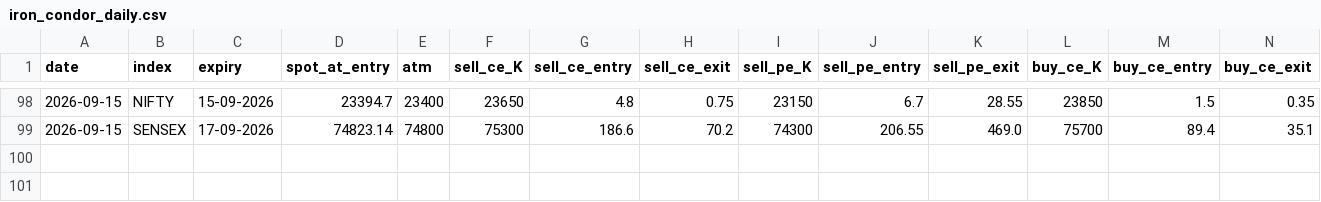
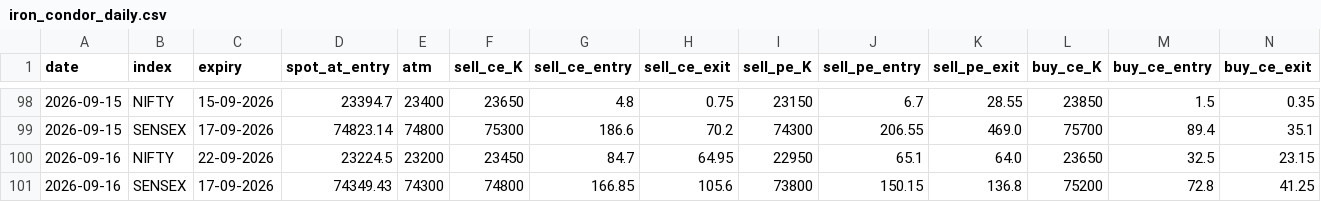
Before and after one commit to myfinancialria/fii-dii-tracker, a CSV file: iron_condor_daily.csv, drawn as a sheet; only a part is shown, gaps mark what is left out; rows hold the shown columns only; the diff names each change by its address in the sheet, - before the commit and + after, or states it on an @@ line.

```diff
--- a/iron_condor_daily.csv
+++ b/iron_condor_daily.csv
+row 100: 2026-09-16 | NIFTY | 22-09-2026 | 23224.5 | 23200 | 23450 | 84.7 | 64.95 | 22950 | 65.1 | 64.0 | 23650 | 32.5 | 23.15
+row 101: 2026-09-16 | SENSEX | 17-09-2026 | 74349.43 | 74300 | 74800 | 166.85 | 105.6 | 73800 | 150.15 | 136.8 | 75200 | 72.8 | 41.25
```
Also changed, not shown: iron_condor_trades.csv.
